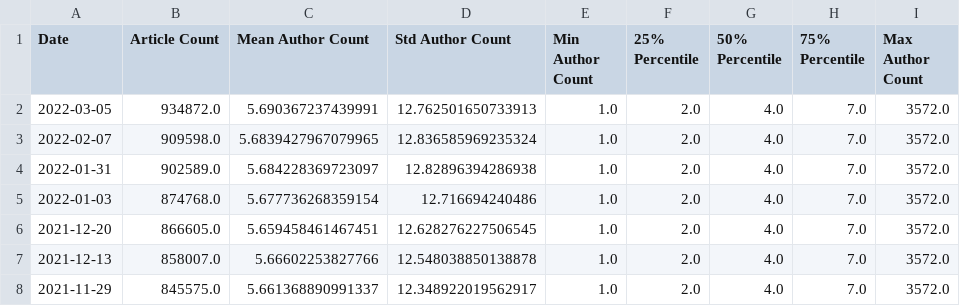
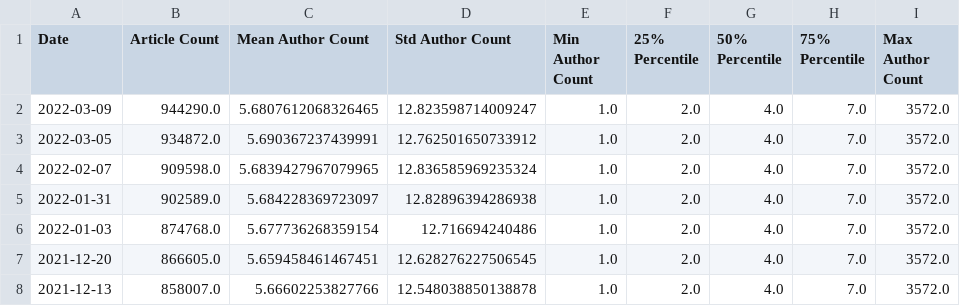
Before and after one commit to chrisgebert/CORD-19-publications, a CSV file: data/CORD-19-historical-releases.csv, drawn as a sheet; only a part is shown; the shorter side is filled out with more unchanged rows.

```diff
--- a/data/CORD-19-historical-releases.csv
+++ b/data/CORD-19-historical-releases.csv
@@ -1,3 +1,4 @@
 Date,Article Count,Mean Author Count,Std Author Count,Min Author Count,25% Percentile,50% Percentile,75% Percentile,Max Author Count
-2022-03-05,934872.0,5.690367237439991,12.762501650733913,1.0,2.0,4.0,7.0,3572.0
+2022-03-09,944290.0,5.6807612068326465,12.823598714009247,1.0,2.0,4.0,7.0,3572.0
+2022-03-05,934872.0,5.690367237439991,12.762501650733912,1.0,2.0,4.0,7.0,3572.0
 2022-02-07,909598.0,5.6839427967079965,12.836585969235324,1.0,2.0,4.0,7.0,3572.0
```
